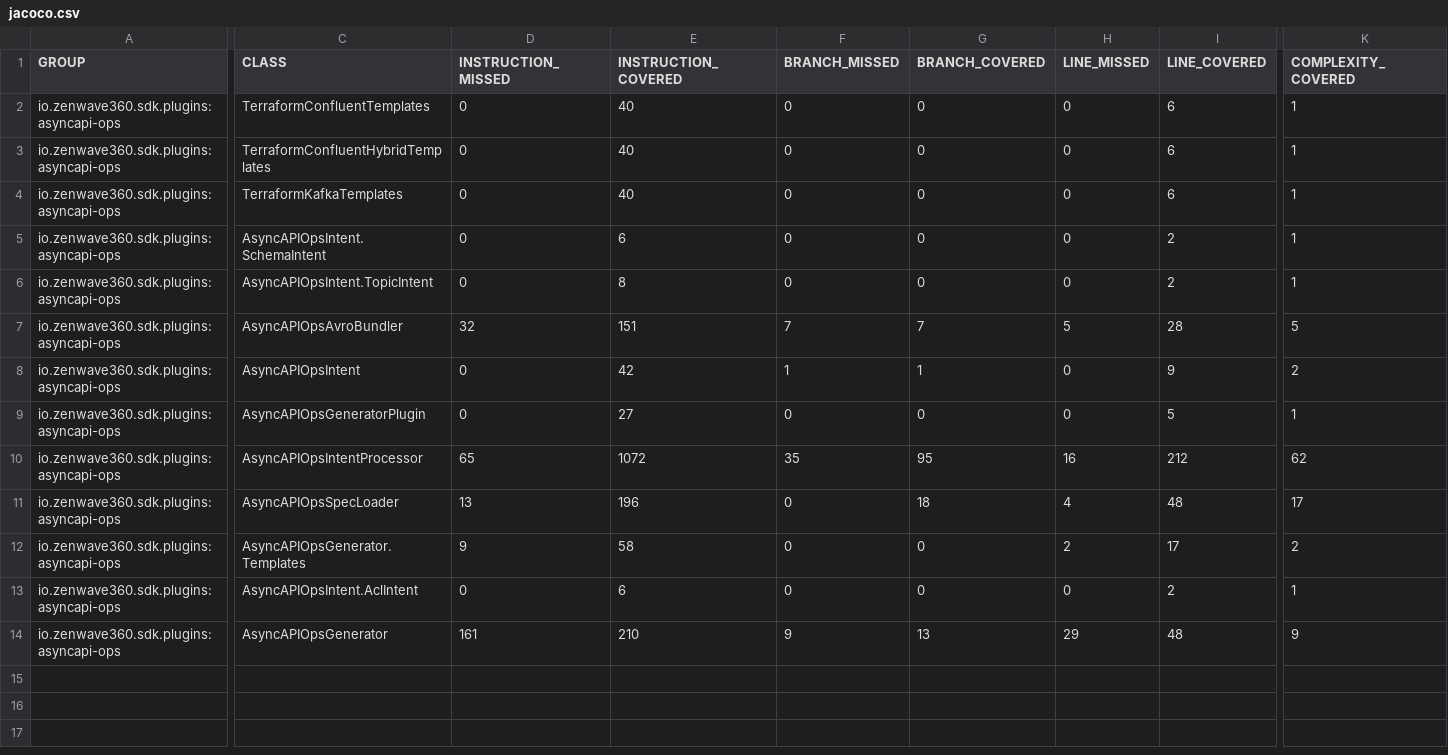
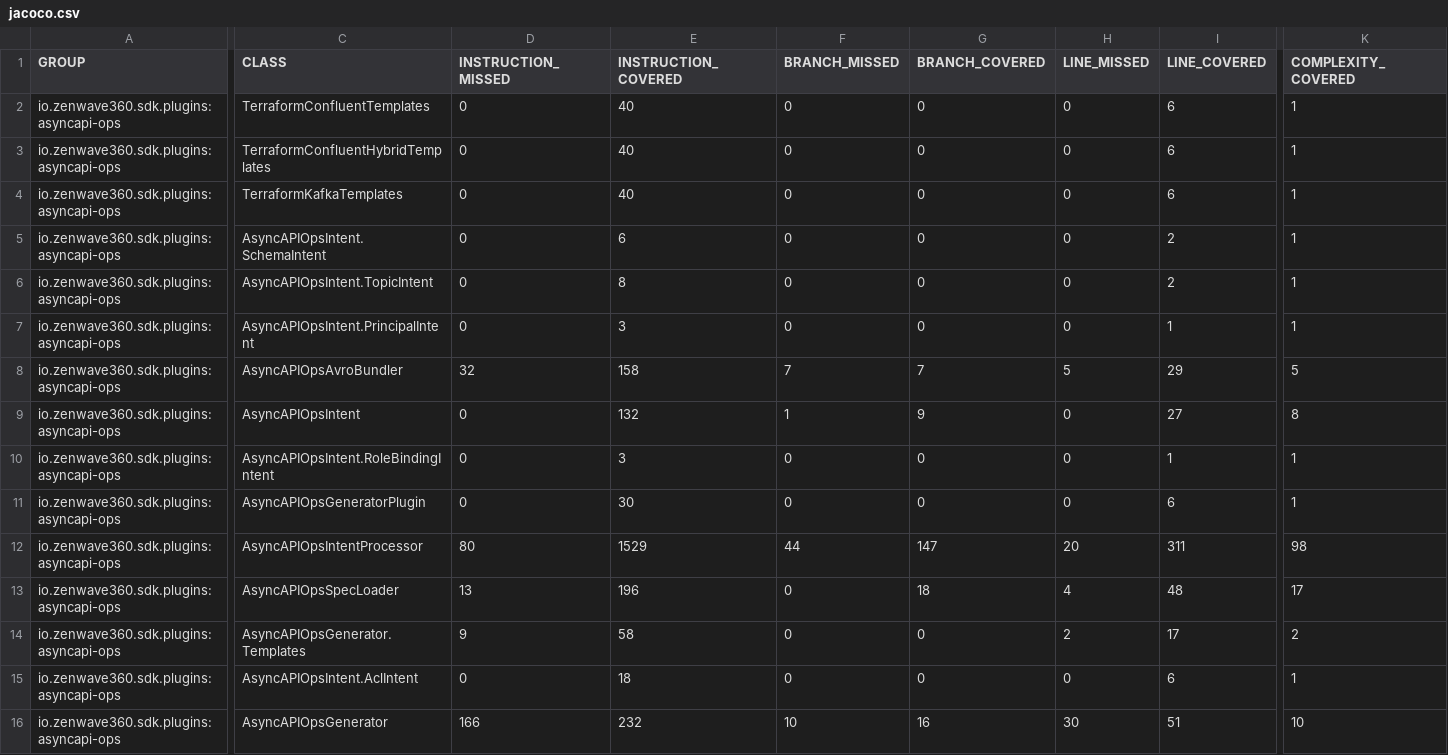
Before and after one commit to ZenWave360/zenwave-sdk, a CSV file: jacoco/plugins/asyncapi-ops/target/site/jacoco/jacoco.csv, drawn as a sheet; only a part is shown, gaps mark what is left out; addresses are those after the commit; rows hold the shown columns only; the diff covers the shown part only; the diff names each change by its address in the sheet, - before the commit and + after, or states it on an @@ line.

```diff
--- a/jacoco/plugins/asyncapi-ops/target/site/jacoco/jacoco.csv
+++ b/jacoco/plugins/asyncapi-ops/target/site/jacoco/jacoco.csv
+row 7: io.zenwave360.sdk.plugins:asyncapi-ops | AsyncAPIOpsIntent.PrincipalIntent | 0 | 3 | 0 | 0 | 0 | 1 | 1
-E8 (INSTRUCTION_COVERED): 151
+E8 (INSTRUCTION_COVERED): 158
-I8 (LINE_COVERED): 28
+I8 (LINE_COVERED): 29
-E9 (INSTRUCTION_COVERED): 42
+E9 (INSTRUCTION_COVERED): 132
-G9 (BRANCH_COVERED): 1
+G9 (BRANCH_COVERED): 9
-I9 (LINE_COVERED): 9
+I9 (LINE_COVERED): 27
-K9 (COMPLEXITY_COVERED): 2
+K9 (COMPLEXITY_COVERED): 8
+row 10: io.zenwave360.sdk.plugins:asyncapi-ops | AsyncAPIOpsIntent.RoleBindingIntent | 0 | 3 | 0 | 0 | 0 | 1 | 1
-E11 (INSTRUCTION_COVERED): 27
+E11 (INSTRUCTION_COVERED): 30
-I11 (LINE_COVERED): 5
+I11 (LINE_COVERED): 6
-D12 (INSTRUCTION_MISSED): 65
+D12 (INSTRUCTION_MISSED): 80
-E12 (INSTRUCTION_COVERED): 1072
+E12 (INSTRUCTION_COVERED): 1529
-F12 (BRANCH_MISSED): 35
+F12 (BRANCH_MISSED): 44
-G12 (BRANCH_COVERED): 95
+G12 (BRANCH_COVERED): 147
-H12 (LINE_MISSED): 16
+H12 (LINE_MISSED): 20
-I12 (LINE_COVERED): 212
+I12 (LINE_COVERED): 311
-K12 (COMPLEXITY_COVERED): 62
+K12 (COMPLEXITY_COVERED): 98
-E15 (INSTRUCTION_COVERED): 6
+E15 (INSTRUCTION_COVERED): 18
-I15 (LINE_COVERED): 2
+I15 (LINE_COVERED): 6
-D16 (INSTRUCTION_MISSED): 161
+D16 (INSTRUCTION_MISSED): 166
-E16 (INSTRUCTION_COVERED): 210
+E16 (INSTRUCTION_COVERED): 232
-F16 (BRANCH_MISSED): 9
+F16 (BRANCH_MISSED): 10
-G16 (BRANCH_COVERED): 13
+G16 (BRANCH_COVERED): 16
-H16 (LINE_MISSED): 29
+H16 (LINE_MISSED): 30
-I16 (LINE_COVERED): 48
+I16 (LINE_COVERED): 51
-K16 (COMPLEXITY_COVERED): 9
+K16 (COMPLEXITY_COVERED): 10
```
Also changed, not shown: 4 edited cells elsewhere in this file, jacoco/plugins/avro-schema-compiler/target/site/jacoco/jacoco.csv, jacoco/plugins/java-to-asyncapi/target/site/jacoco/jacoco.csv, 54 other files.
